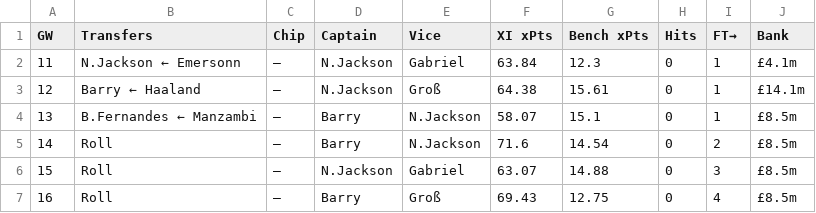
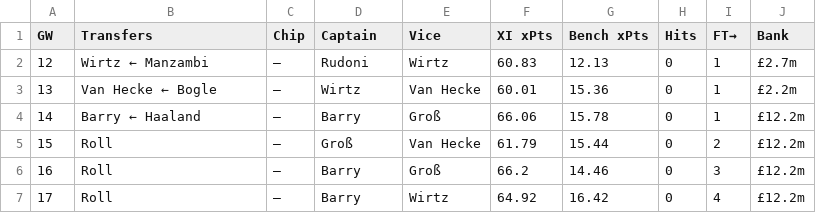
Before and after one commit to DH4410/fpl-auto, a CSV file: reports/season_plan_latest.csv, drawn as a sheet.

Commit message:
auto: GW12 pre-deadline plan [skip ci]

```diff
--- a/reports/season_plan_latest.csv
+++ b/reports/season_plan_latest.csv
@@ -1,7 +1,7 @@
 GW,Transfers,Chip,Captain,Vice,XI xPts,Bench xPts,Hits,FT→,Bank
-11,N.Jackson ← Emersonn,—,N.Jackson,Gabriel,63.84,12.3,0,1,£4.1m
-12,Barry ← Haaland,—,N.Jackson,Groß,64.38,15.61,0,1,£14.1m
-13,B.Fernandes ← Manzambi,—,Barry,N.Jackson,58.07,15.1,0,1,£8.5m
-14,Roll,—,Barry,N.Jackson,71.6,14.54,0,2,£8.5m
-15,Roll,—,N.Jackson,Gabriel,63.07,14.88,0,3,£8.5m
-16,Roll,—,Barry,Groß,69.43,12.75,0,4,£8.5m
+12,Wirtz ← Manzambi,—,Rudoni,Wirtz,60.83,12.13,0,1,£2.7m
+13,Van Hecke ← Bogle,—,Wirtz,Van Hecke,60.01,15.36,0,1,£2.2m
+14,Barry ← Haaland,—,Barry,Groß,66.06,15.78,0,1,£12.2m
+15,Roll,—,Groß,Van Hecke,61.79,15.44,0,2,£12.2m
+16,Roll,—,Barry,Groß,66.2,14.46,0,3,£12.2m
+17,Roll,—,Barry,Wirtz,64.92,16.42,0,4,£12.2m
```
Also changed, not shown: 4 other files.
